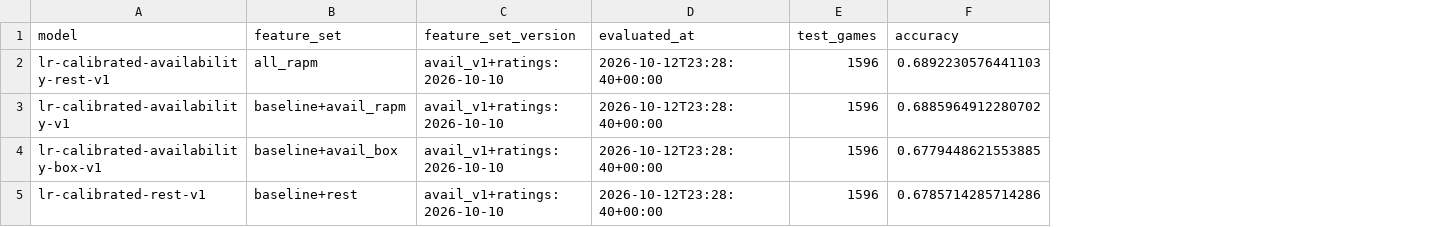
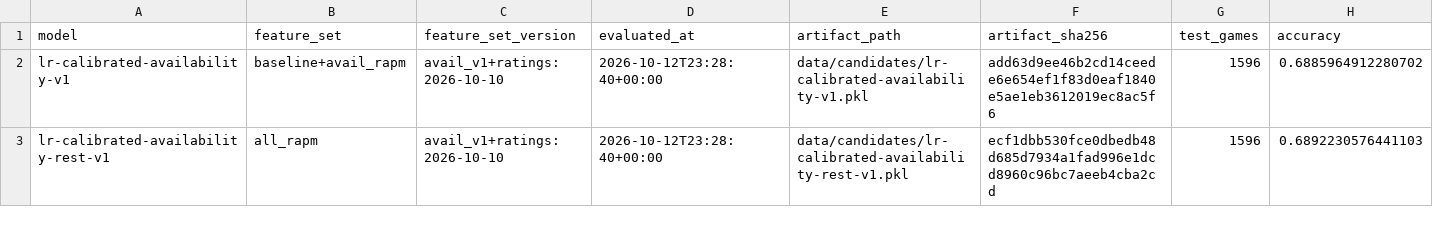
Before and after one commit to noel9ali/nba-predictor, a CSV file: data/model_leaderboard_candidates.csv, drawn as a sheet; only a part is shown; removed rows and columns are numbered as before the commit, all else as after; rows hold the shown columns only; the diff names each change by its address in the sheet, - before the commit and + after, or states it on an @@ line.

```diff
--- a/data/model_leaderboard_candidates.csv
+++ b/data/model_leaderboard_candidates.csv
+column E (artifact_path), row 3: data/candidates/lr-calibrated-availability-rest-v1.pkl
+column F (artifact_sha256), row 3: ecf1dbb530fce0dbedb48d685d7934a1fad996e1dcd8960c96bc7aeeb4cba2cd
@@ row 3 moved to row 2: lr-calibrated-availability-v1 @@
-row 4: lr-calibrated-availability-box-v1 | baseline+avail_box | avail_v1+ratings:2026-10-10 | 2026-10-12T23:28:40+00:00 | 1596 | 0.6779448621553885
-row 5: lr-calibrated-rest-v1 | baseline+rest | avail_v1+ratings:2026-10-10 | 2026-10-12T23:28:40+00:00 | 1596 | 0.6785714285714286
```
Also changed, not shown: 16 other files.
